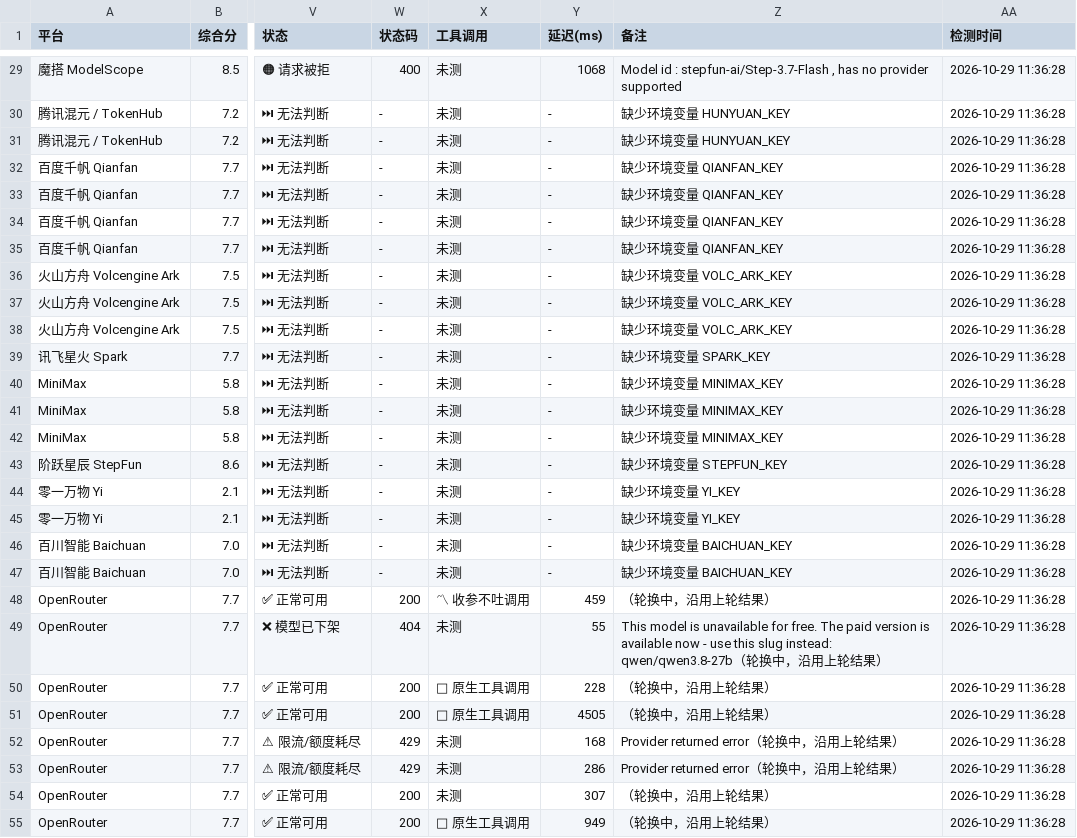
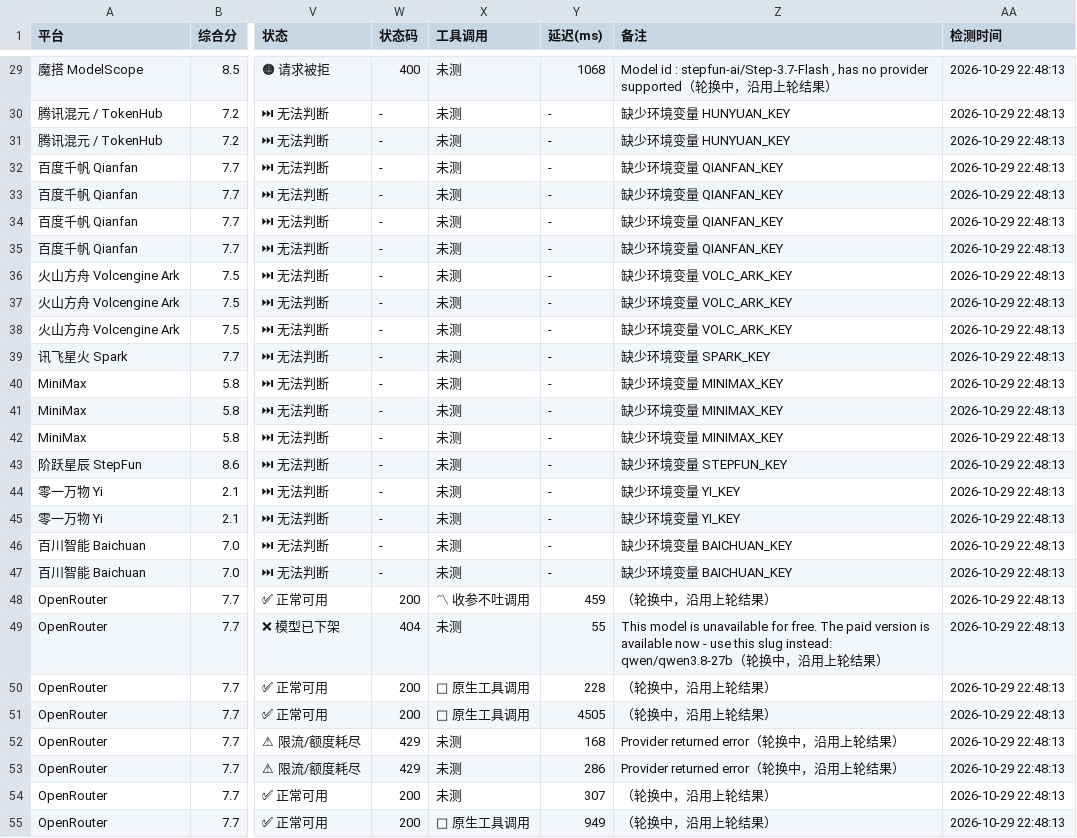
Before and after one commit to lifejx/free-llm-api-list, a CSV file: free_llm_api.csv, drawn as a sheet; only a part is shown, gaps mark what is left out; the diff covers the shown part only; the diff names each change by its address in the sheet, - before the commit and + after, or states it on an @@ line.

```diff
--- a/free_llm_api.csv
+++ b/free_llm_api.csv
-Z29 (备注): …provider supported
+Z29 (备注): …provider supported（轮换中，沿用上轮结果）
-AA29:AA55 (检测时间): 2026-10-29 11:36:28
+AA29:AA55 (检测时间): 2026-10-29 22:48:13
```
Also changed, not shown: 114 edited cells elsewhere in this file, 6 other files.
